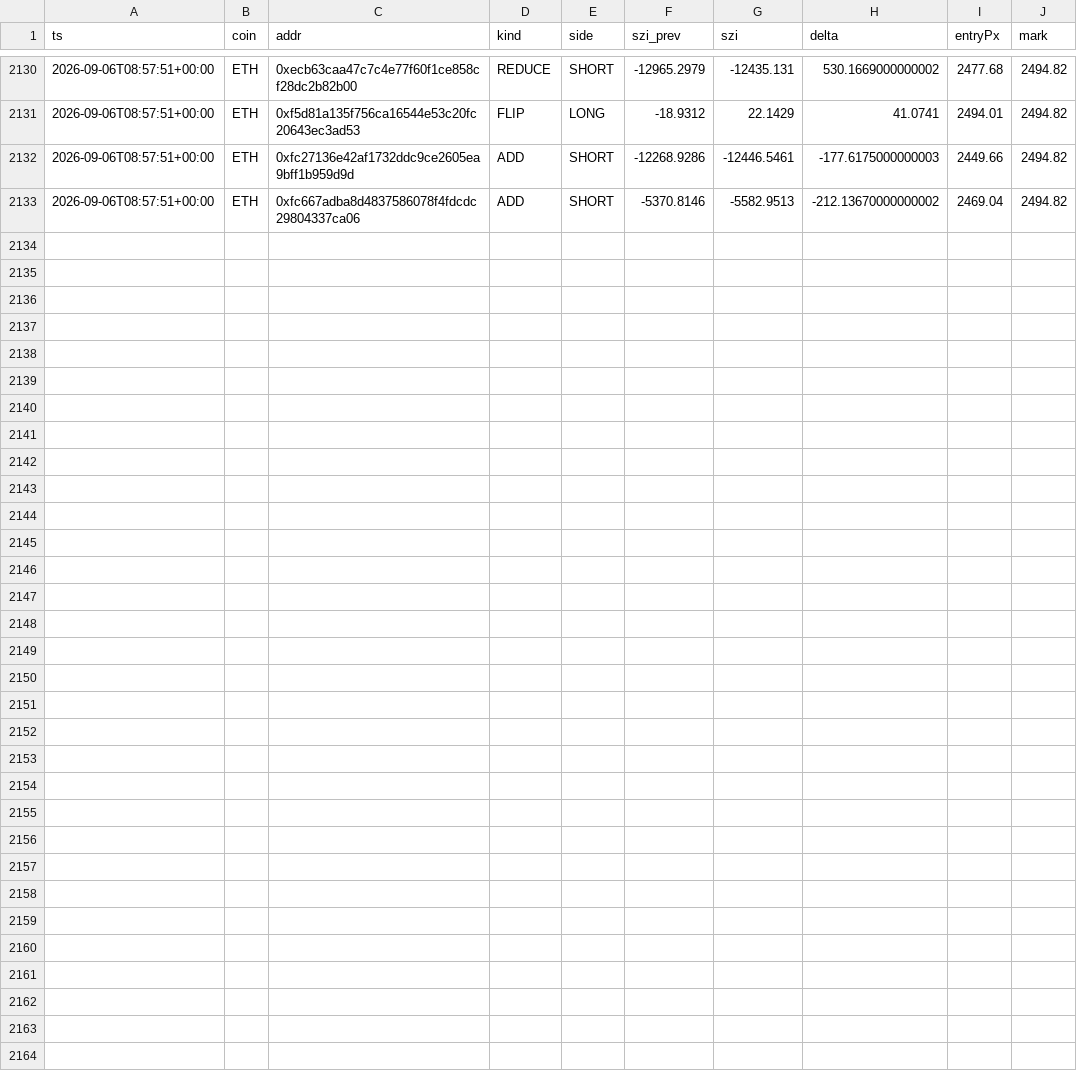
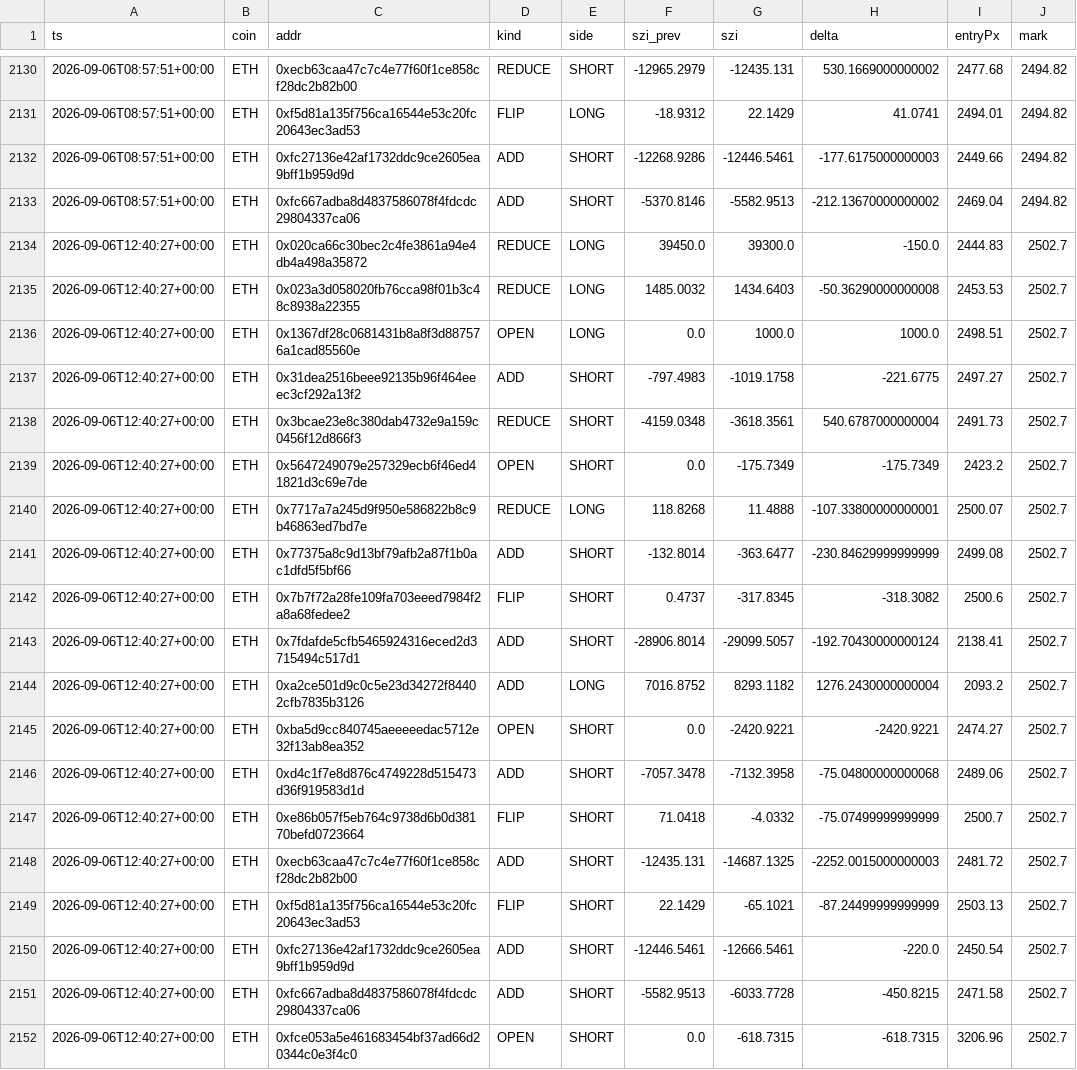
Before and after one commit to usa519831-tech/hl-whale-tracker, a CSV file: data/events_ETH.csv, drawn as a sheet; only a part is shown, gaps mark what is left out.

```diff
--- a/data/events_ETH.csv
+++ b/data/events_ETH.csv
@@ -2133 +2133,20 @@ ts,coin,addr,kind,side,szi_prev,szi,delta,entryPx,mark
 2026-09-06T08:57:51+00:00,ETH,0xfc667adba8d4837586078f4fdcdc29804337ca06,ADD,SHORT,-5370.8146,-5582.9513,-212.13670000000002,2469.04,2494.82
+2026-09-06T12:40:27+00:00,ETH,0x020ca66c30bec2c4fe3861a94e4db4a498a35872,REDUCE,LONG,39450.0,39300.0,-150.0,2444.83,2502.7
+2026-09-06T12:40:27+00:00,ETH,0x023a3d058020fb76cca98f01b3c48c8938a22355,REDUCE,LONG,1485.0032,1434.6403,-50.36290000000008,2453.53,2502.7
+2026-09-06T12:40:27+00:00,ETH,0x1367df28c0681431b8a8f3d887576a1cad85560e,OPEN,LONG,0.0,1000.0,1000.0,2498.51,2502.7
+2026-09-06T12:40:27+00:00,ETH,0x31dea2516beee92135b96f464eeec3cf292a13f2,ADD,SHORT,-797.4983,-1019.1758,-221.6775,2497.27,2502.7
+2026-09-06T12:40:27+00:00,ETH,0x3bcae23e8c380dab4732e9a159c0456f12d866f3,REDUCE,SHORT,-4159.0348,-3618.3561,540.6787000000004,2491.73,2502.7
+2026-09-06T12:40:27+00:00,ETH,0x5647249079e257329ecb6f46ed41821d3c69e7de,OPEN,SHORT,0.0,-175.7349,-175.7349,2423.2,2502.7
+2026-09-06T12:40:27+00:00,ETH,0x7717a7a245d9f950e586822b8c9b46863ed7bd7e,REDUCE,LONG,118.8268,11.4888,-107.33800000000001,2500.07,2502.7
+2026-09-06T12:40:27+00:00,ETH,0x77375a8c9d13bf79afb2a87f1b0ac1dfd5f5bf66,ADD,SHORT,-132.8014,-363.6477,-230.84629999999999,2499.08,2502.7
+2026-09-06T12:40:27+00:00,ETH,0x7b7f72a28fe109fa703eeed7984f2a8a68fedee2,FLIP,SHORT,0.4737,-317.8345,-318.3082,2500.6,2502.7
+2026-09-06T12:40:27+00:00,ETH,0x7fdafde5cfb5465924316eced2d3715494c517d1,ADD,SHORT,-28906.8014,-29099.5057,-192.70430000000124,2138.41,2502.7
+2026-09-06T12:40:27+00:00,ETH,0xa2ce501d9c0c5e23d34272f84402cfb7835b3126,ADD,LONG,7016.8752,8293.1182,1276.2430000000004,2093.2,2502.7
+2026-09-06T12:40:27+00:00,ETH,0xba5d9cc840745aeeeeedac5712e32f13ab8ea352,OPEN,SHORT,0.0,-2420.9221,-2420.9221,2474.27,2502.7
+2026-09-06T12:40:27+00:00,ETH,0xd4c1f7e8d876c4749228d515473d36f919583d1d,ADD,SHORT,-7057.3478,-7132.3958,-75.04800000000068,2489.06,2502.7
+2026-09-06T12:40:27+00:00,ETH,0xe86b057f5eb764c9738d6b0d38170befd0723664,FLIP,SHORT,71.0418,-4.0332,-75.07499999999999,2500.7,2502.7
+2026-09-06T12:40:27+00:00,ETH,0xecb63caa47c7c4e77f60f1ce858cf28dc2b82b00,ADD,SHORT,-12435.131,-14687.1325,-2252.0015000000003,2481.72,2502.7
+2026-09-06T12:40:27+00:00,ETH,0xf5d81a135f756ca16544e53c20fc20643ec3ad53,FLIP,SHORT,22.1429,-65.1021,-87.24499999999999,2503.13,2502.7
+2026-09-06T12:40:27+00:00,ETH,0xfc27136e42af1732ddc9ce2605ea9bff1b959d9d,ADD,SHORT,-12446.5461,-12666.5461,-220.0,2450.54,2502.7
+2026-09-06T12:40:27+00:00,ETH,0xfc667adba8d4837586078f4fdcdc29804337ca06,ADD,SHORT,-5582.9513,-6033.7728,-450.8215,2471.58,2502.7
+2026-09-06T12:40:27+00:00,ETH,0xfce053a5e461683454bf37ad66d20344c0e3f4c0,OPEN,SHORT,0.0,-618.7315,-618.7315,3206.96,2502.7
```
Also changed, not shown: data/events_BTC.csv, data/events_SOL.csv, 7 other files.
